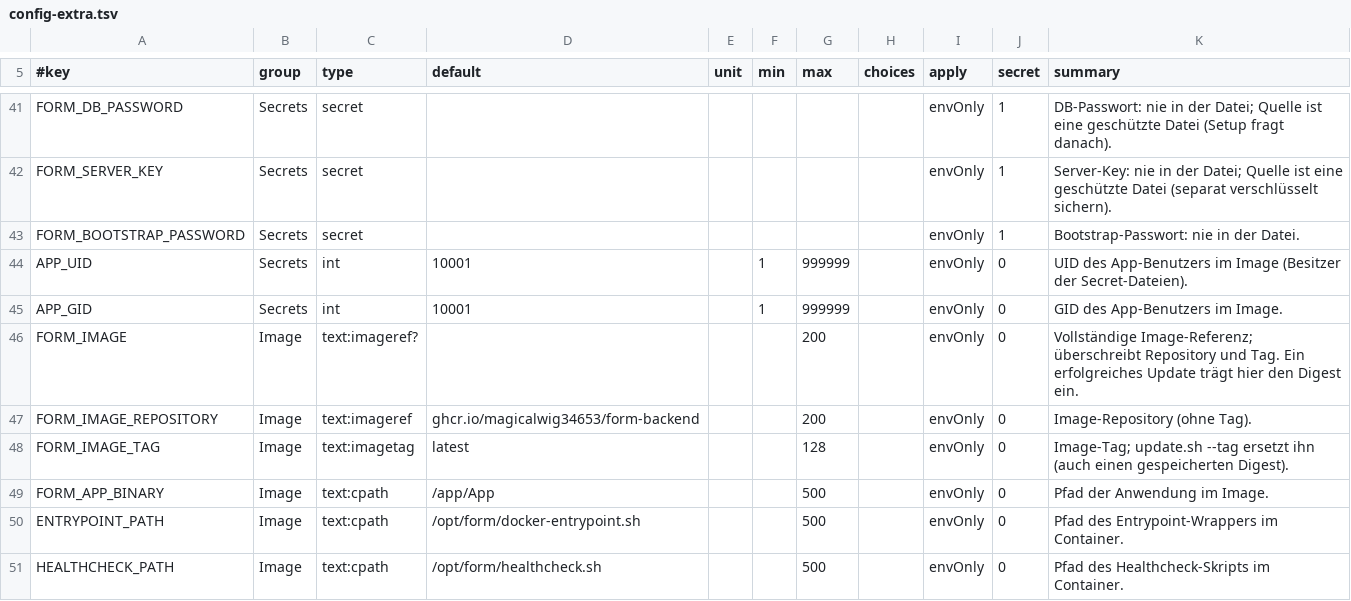
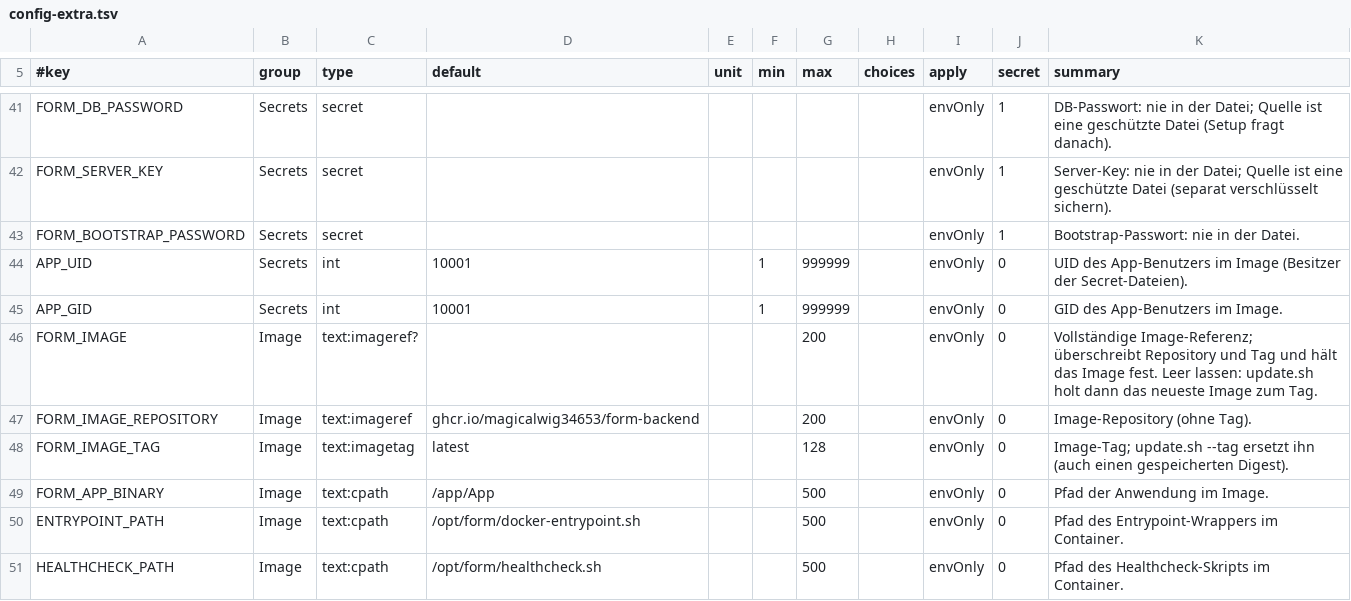
Before and after one commit to MagicalWig34653/form-backend, a TSV file: deploy/swarm/config-extra.tsv, drawn as a sheet; only a part is shown, gaps mark what is left out.

```diff
--- a/deploy/swarm/config-extra.tsv
+++ b/deploy/swarm/config-extra.tsv
@@ -45,3 +45,3 @@ APP_UID	Secrets	int	10001		1	999999		envOnly	0	UID des App-Benutzers im Image (B
 APP_GID	Secrets	int	10001		1	999999		envOnly	0	GID des App-Benutzers im Image.
-FORM_IMAGE	Image	text:imageref?				200		envOnly	0	Vollständige Image-Referenz; überschreibt Repository und Tag. Ein erfolgreiches Update trägt hier den Digest ein.
+FORM_IMAGE	Image	text:imageref?				200		envOnly	0	Vollständige Image-Referenz; überschreibt Repository und Tag und hält das Image fest. Leer lassen: update.sh holt dann das neueste Image zum Tag.
 FORM_IMAGE_REPOSITORY	Image	text:imageref	ghcr.io/magicalwig34653/form-backend			200		envOnly	0	Image-Repository (ohne Tag).
```
Also changed, not shown: deploy/swarm/config-help.tsv, 2 other files.
